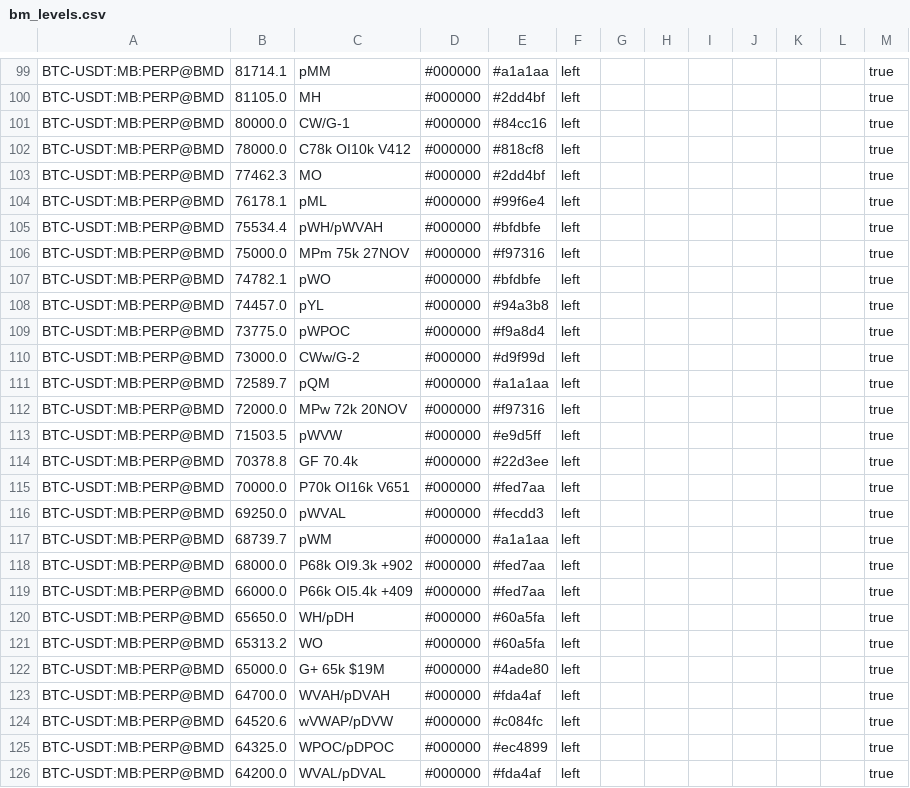
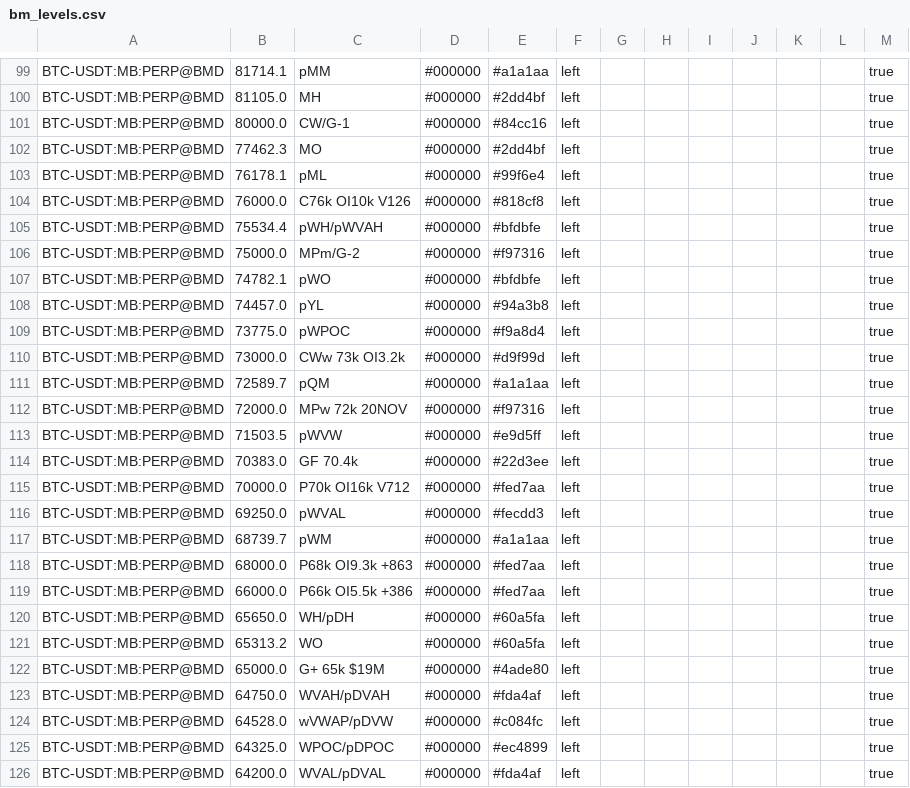
Before and after one commit to trendset1/bm-levels, a CSV file: bm_levels.csv, drawn as a sheet; only a part is shown, gaps mark what is left out; the diff covers the shown part only.

```diff
--- a/bm_levels.csv
+++ b/bm_levels.csv
@@ -101,7 +101,7 @@
 "BTC-USDT:MB:PERP@BMD","80000.0","CW/G-1","#000000","#84cc16","left","","","","","","","true"
-"BTC-USDT:MB:PERP@BMD","78000.0","C78k OI10k V412","#000000","#818cf8","left","","","","","","","true"
 "BTC-USDT:MB:PERP@BMD","77462.3","MO","#000000","#2dd4bf","left","","","","","","","true"
 "BTC-USDT:MB:PERP@BMD","76178.1","pML","#000000","#99f6e4","left","","","","","","","true"
+"BTC-USDT:MB:PERP@BMD","76000.0","C76k OI10k V126","#000000","#818cf8","left","","","","","","","true"
 "BTC-USDT:MB:PERP@BMD","75534.4","pWH/pWVAH","#000000","#bfdbfe","left","","","","","","","true"
-"BTC-USDT:MB:PERP@BMD","75000.0","MPm 75k 27NOV","#000000","#f97316","left","","","","","","","true"
+"BTC-USDT:MB:PERP@BMD","75000.0","MPm/G-2","#000000","#f97316","left","","","","","","","true"
 "BTC-USDT:MB:PERP@BMD","74782.1","pWO","#000000","#bfdbfe","left","","","","","","","true"
@@ -109,3 +109,3 @@
 "BTC-USDT:MB:PERP@BMD","73775.0","pWPOC","#000000","#f9a8d4","left","","","","","","","true"
-"BTC-USDT:MB:PERP@BMD","73000.0","CWw/G-2","#000000","#d9f99d","left","","","","","","","true"
+"BTC-USDT:MB:PERP@BMD","73000.0","CWw 73k OI3.2k","#000000","#d9f99d","left","","","","","","","true"
 "BTC-USDT:MB:PERP@BMD","72589.7","pQM","#000000","#a1a1aa","left","","","","","","","true"
@@ -113,8 +113,8 @@
 "BTC-USDT:MB:PERP@BMD","71503.5","pWVW","#000000","#e9d5ff","left","","","","","","","true"
-"BTC-USDT:MB:PERP@BMD","70378.8","GF 70.4k","#000000","#22d3ee","left","","","","","","","true"
-"BTC-USDT:MB:PERP@BMD","70000.0","P70k OI16k V651","#000000","#fed7aa","left","","","","","","","true"
+"BTC-USDT:MB:PERP@BMD","70383.0","GF 70.4k","#000000","#22d3ee","left","","","","","","","true"
+"BTC-USDT:MB:PERP@BMD","70000.0","P70k OI16k V712","#000000","#fed7aa","left","","","","","","","true"
 "BTC-USDT:MB:PERP@BMD","69250.0","pWVAL","#000000","#fecdd3","left","","","","","","","true"
 "BTC-USDT:MB:PERP@BMD","68739.7","pWM","#000000","#a1a1aa","left","","","","","","","true"
-"BTC-USDT:MB:PERP@BMD","68000.0","P68k OI9.3k +902","#000000","#fed7aa","left","","","","","","","true"
-"BTC-USDT:MB:PERP@BMD","66000.0","P66k OI5.4k +409","#000000","#fed7aa","left","","","","","","","true"
+"BTC-USDT:MB:PERP@BMD","68000.0","P68k OI9.3k +863","#000000","#fed7aa","left","","","","","","","true"
+"BTC-USDT:MB:PERP@BMD","66000.0","P66k OI5.5k +386","#000000","#fed7aa","left","","","","","","","true"
 "BTC-USDT:MB:PERP@BMD","65650.0","WH/pDH","#000000","#60a5fa","left","","","","","","","true"
@@ -122,4 +122,4 @@
 "BTC-USDT:MB:PERP@BMD","65000.0","G+ 65k $19M","#000000","#4ade80","left","","","","","","","true"
-"BTC-USDT:MB:PERP@BMD","64700.0","WVAH/pDVAH","#000000","#fda4af","left","","","","","","","true"
-"BTC-USDT:MB:PERP@BMD","64520.6","wVWAP/pDVW","#000000","#c084fc","left","","","","","","","true"
+"BTC-USDT:MB:PERP@BMD","64750.0","WVAH/pDVAH","#000000","#fda4af","left","","","","","","","true"
+"BTC-USDT:MB:PERP@BMD","64528.0","wVWAP/pDVW","#000000","#c084fc","left","","","","","","","true"
 "BTC-USDT:MB:PERP@BMD","64325.0","WPOC/pDPOC","#000000","#ec4899","left","","","","","","","true"
```
Also changed, not shown: 5 added rows, 5 removed rows and 60 edited cells elsewhere in this file, 1 other file.
